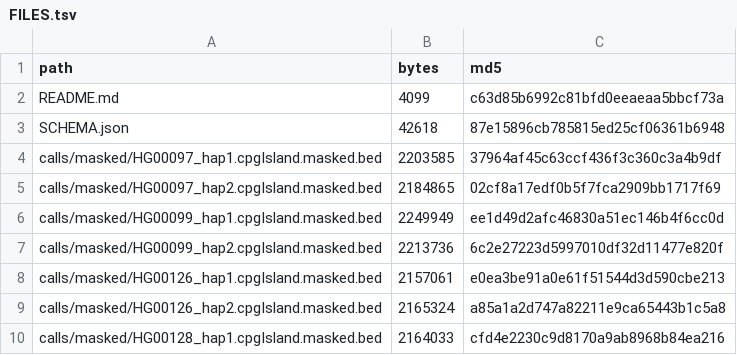
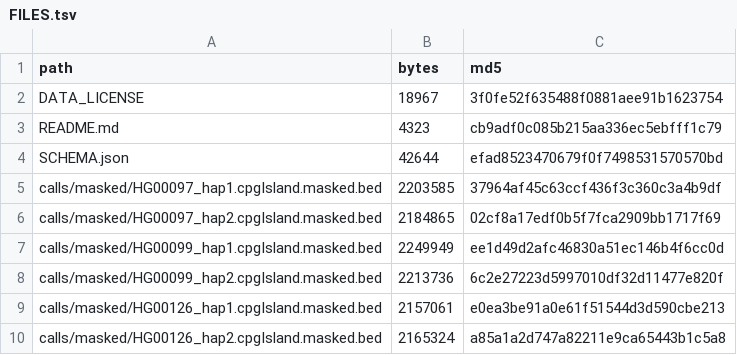
Before and after one commit to tianjie16/PanCGI, a TSV file: resources/FILES.tsv, drawn as a sheet; only a part is shown; the shorter side is filled out with more unchanged rows.

Commit message:
Add CC BY 4.0 license for PanCGI data resources

```diff
--- a/resources/FILES.tsv
+++ b/resources/FILES.tsv
@@ -1,4 +1,5 @@
 path	bytes	md5
-README.md	4099	c63d85b6992c81bfd0eeaeaa5bbcf73a
-SCHEMA.json	42618	87e15896cb785815ed25cf06361b6948
+DATA_LICENSE	18967	3f0fe52f635488f0881aee91b1623754
+README.md	4323	cb9adf0c085b215aa336ec5ebfff1c79
+SCHEMA.json	42644	efad8523470679f0f7498531570570bd
 calls/masked/HG00097_hap1.cpgIsland.masked.bed	2203585	37964af45c63ccf436f3c360c3a4b9df
```
Also changed, not shown: resources/ASSETS.tsv, 7 other files.
